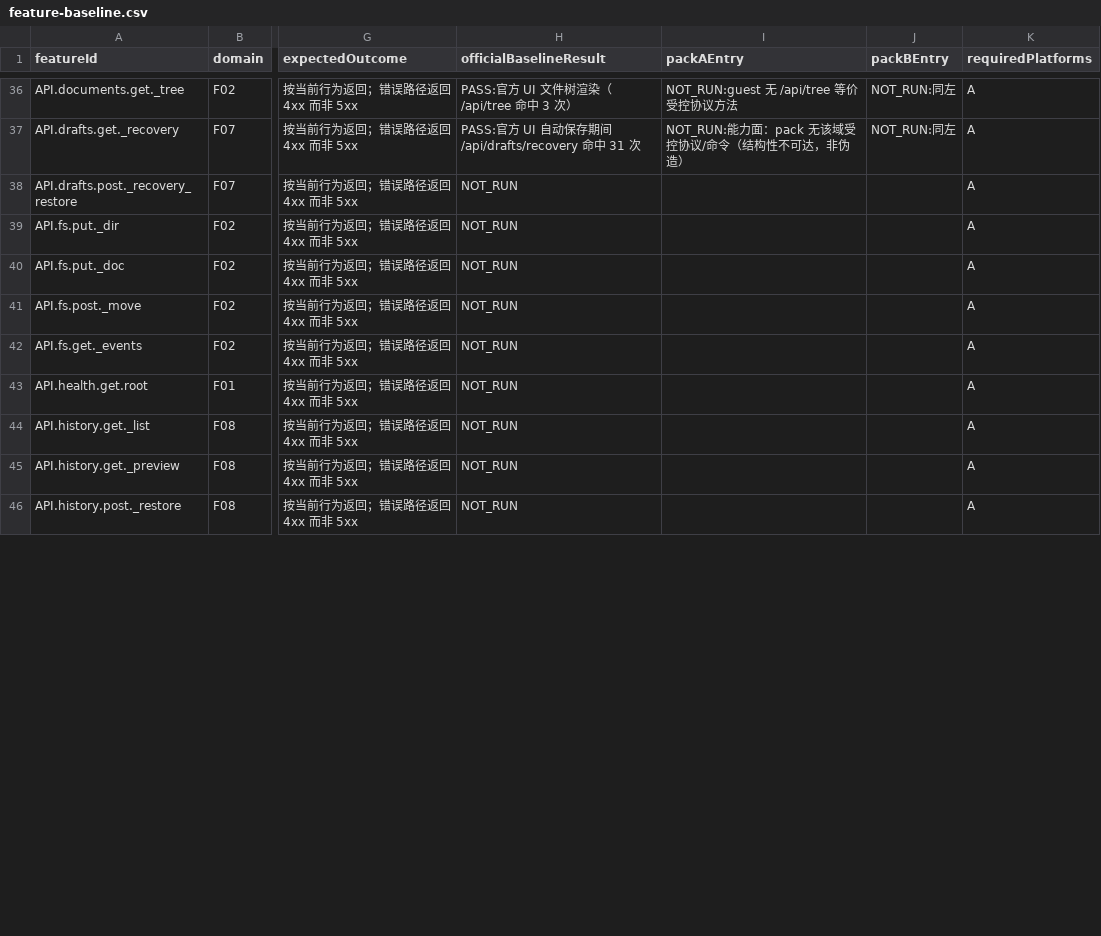
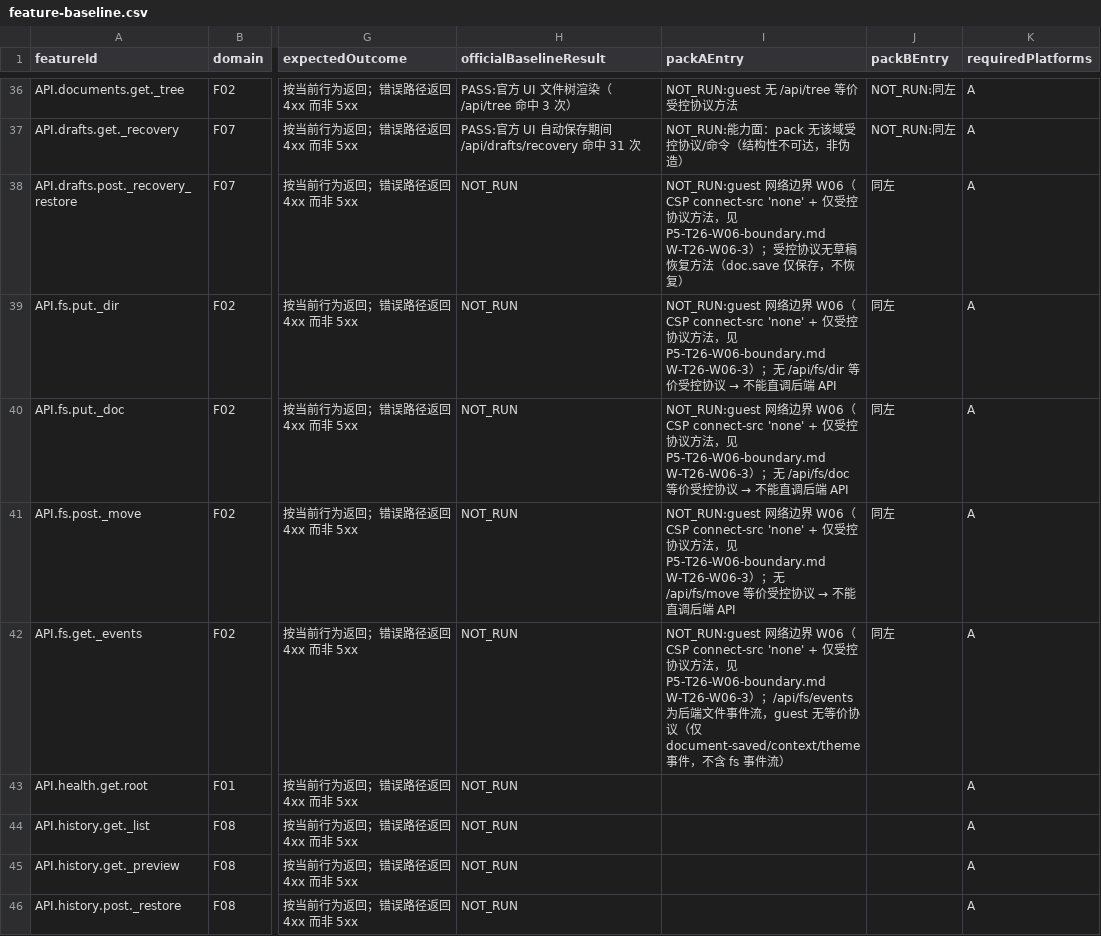
Before and after one commit to Asheep233/knowledge-editor, a CSV file: docs/ui-workshop/feature-baseline.csv, drawn as a sheet; only a part is shown, gaps mark what is left out; the diff covers the shown part only; the diff names each change by its address in the sheet, - before the commit and + after, or states it on an @@ line.

Commit message:
docs(ui-workshop): F 台账 pack 路径证据映射 v11 — packA PASS 24 行 / packB PASS 25 行
- 用既有产品 W 证据补全 feature-baseline.csv 的 pack 路径行（无新 W/不启动产品；严禁伪造）：
  - 新增 packA/PASS：CMD.doc.save（F15，doc.save 真实落盘 W-T31-27）、W05 协议快照/订阅/命令结果（G1G2-4/5、
    G7-10/12/14/15、G3G4-12/14/15、W-T31-* 18 命令）；→ packA PASS 22→24 行；
  - 新增 packB/PASS：CMD.doc.save（W-T26-27）、W02 表单交接（W-T26-W02-3/4/4b、W-G7-20..22）、
    W05 协议快照/订阅/命令结果；→ packB PASS 22→25 行；
  - F07 域行：NOT_RUN→PARTIAL（doc.save 真实落盘 + pack A document-saved 事件；自动保存注册/草稿恢复无受控通道，
    不伪造 PASS）；
  - F02/F10 域行原因更新（pack A 无元数据/tags 命令；F02 fs 操作/F10 搜索索引无受控协议）；
  - 10 行后端 API 空白行（/api/fs/*、/api/modules/*、/api/drafts/*、/api/index/*、/api/tags/*）如实 NOT_RUN +
    W06 网络边界原因（guest 仅受控协议、CSP connect-src 'none'，不能直调后端 API）。
- 语义核对（不把官方 UI 通过映射成 pack 通过）：F06/F12 既有 PASS 仅覆盖「context.snapshot 只读原文/含 frontmatter」切片；
  F14 pack A PASS 仅覆盖「print.snapshot 真实 PDF」；F10 packB 既有 PASS 仅覆盖 tags 写入切片——均在映射表注明范围。
- 产出 evidence/P5-T26-F-pack-mapping.md（逐行映射：featureId→能力→证据/W check→结论 + 不可达原因 + 域统计 +
  未映射原因汇总）；T26-F-ledger-results.json（packEvidenceMapping + verificationStatus=V11_PACK_EVIDENCE_MAPPING，
  totals: packA PASS 24 / packB PASS 25 / PARTIAL A3 B2 / NOT_RUN A103 B93）；P5-T26-F-ledger.md v11；
  F01-F16-COVERAGE.md「附录 N」。
- 仅改 CSV/evidence/F 报告；未 push/未 Release；未启动产品实例；用户 App N/A。

```diff
--- a/docs/ui-workshop/feature-baseline.csv
+++ b/docs/ui-workshop/feature-baseline.csv
-I38 (packAEntry): (empty)
+I38 (packAEntry): NOT_RUN:guest 网络边界 W06（CSP connect-src 'none' + 仅受控协议方法，见 P5-T26-W06-boundary.md W-T26-W06-3）；受控协议无草稿恢复方法（doc.save 仅保存，不恢复）
-J38:J42 (packBEntry): (empty)
+J38:J42 (packBEntry): 同左
@@ I39 (packAEntry): (empty) → NOT_RUN:guest 网络边界 W06（CSP connect-src 'none' + 仅受控协议方法，见 P5-T26-W06-boundary.md W-T26-W06-3）；无 /api/fs/dir 等价受控协议 → 不能直调后端 API @@
@@ I40 (packAEntry): (empty) → NOT_RUN:guest 网络边界 W06（CSP connect-src 'none' + 仅受控协议方法，见 P5-T26-W06-boundary.md W-T26-W06-3）；无 /api/fs/doc 等价受控协议 → 不能直调后端 API @@
@@ I41 (packAEntry): (empty) → NOT_RUN:guest 网络边界 W06（CSP connect-src 'none' + 仅受控协议方法，见 P5-T26-W06-boundary.md W-T26-W06-3）；无 /api/fs/move 等价受控协议 → 不能直调后端 API @@
-I42 (packAEntry): (empty)
+I42 (packAEntry): NOT_RUN:guest 网络边界 W06（CSP connect-src 'none' + 仅受控协议方法，见 P5-T26-W06-boundary.md W-T26-W06-3）；/api/fs/events 为后端文件事件流，guest 无等价协议（仅 document-saved/context/theme 事件，不含 fs 事件流）
```
Also changed, not shown: 22 edited cells elsewhere in this file, 4 other files.
